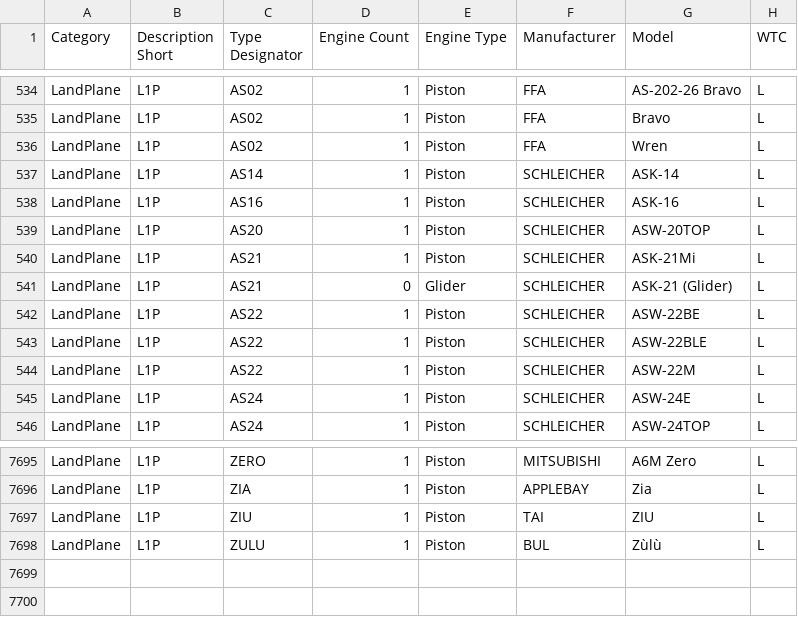
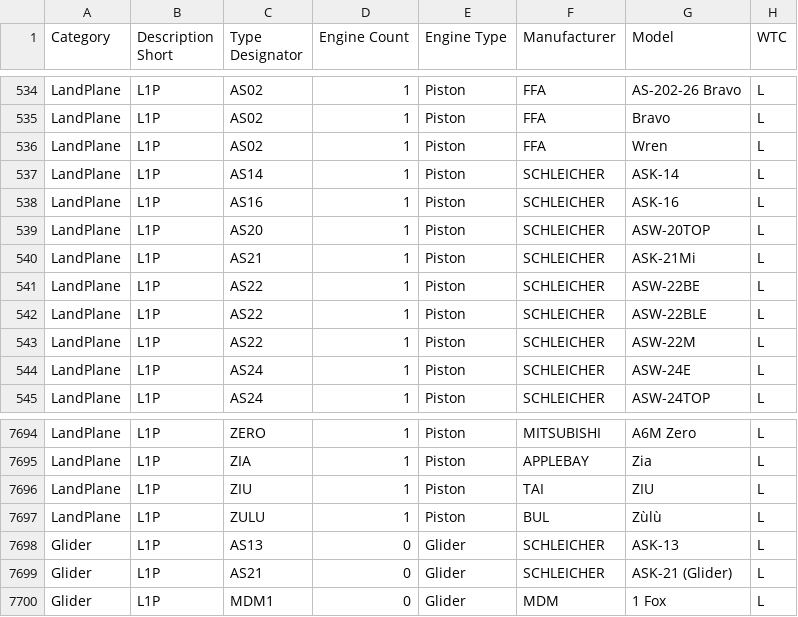
Before and after one commit to WorldpixelSoftware/icao_ac_typeslist, a CSV file: aircraftdatabase.csv, drawn as a sheet; only a part is shown, gaps mark what is left out; removed rows and columns are numbered as before the commit, all else as after; the diff names each change by its address in the sheet, - before the commit and + after, or states it on an @@ line.

Commit message:
Update aircraftdatabase.csv
Added ASK 13 and mdm 1 fox

```diff
--- a/aircraftdatabase.csv
+++ b/aircraftdatabase.csv
-row 541: LandPlane | L1P | AS21 | 0 | Glider | SCHLEICHER | ASK-21 (Glider) | L
+row 7698: Glider | L1P | AS13 | 0 | Glider | SCHLEICHER | ASK-13 | L
+row 7699: Glider | L1P | AS21 | 0 | Glider | SCHLEICHER | ASK-21 (Glider) | L
+row 7700: Glider | L1P | MDM1 | 0 | Glider | MDM | 1 Fox | L
```
